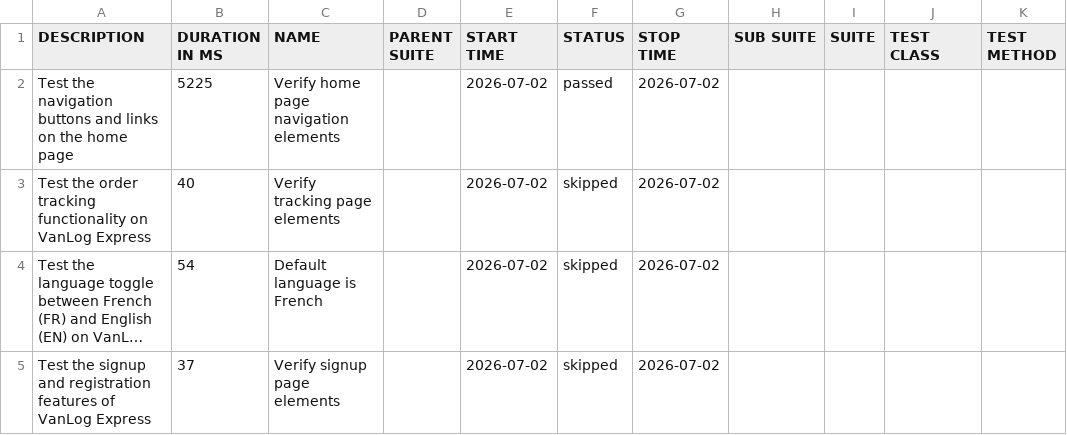
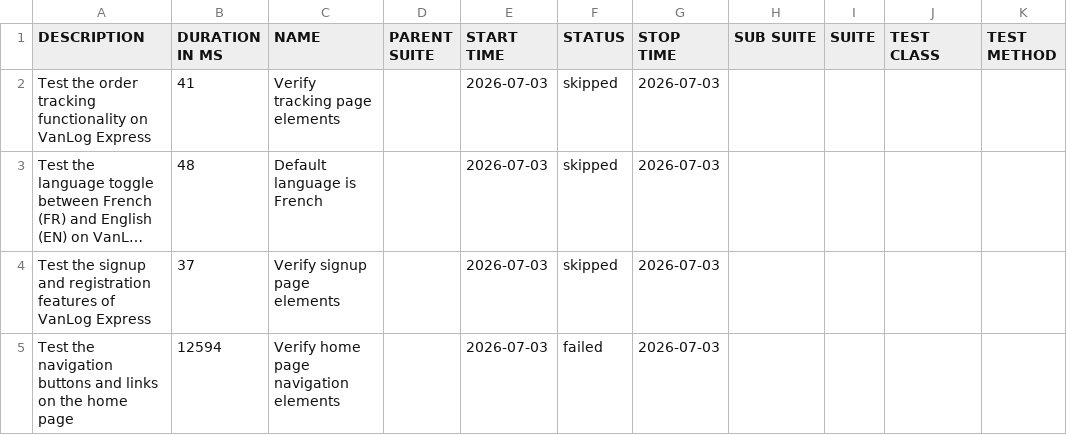
Before and after one commit to Raef211/Automation-vanlog-express, a CSV file: nightly/data/suites.csv, drawn as a sheet; long unchanged cells end in …; removed rows and columns are numbered as before the commit, all else as after; the diff names each change by its address in the sheet, - before the commit and + after, or states it on an @@ line.

```diff
--- a/nightly/data/suites.csv
+++ b/nightly/data/suites.csv
-row 2: Test the navigation buttons and links on the home page | 5225 | Verify home page navigation elements |  | 2026-07-02 | passed | 2026-07-02
-B2 (DURATION IN MS): 40
+B2 (DURATION IN MS): 41
-E2:E4 (START TIME): 2026-07-02
+E2:E4 (START TIME): 2026-07-03
-G2:G4 (STOP TIME): 2026-07-02
+G2:G4 (STOP TIME): 2026-07-03
-B3 (DURATION IN MS): 54
+B3 (DURATION IN MS): 48
+row 5: Test the navigation buttons and links on the home page | 12594 | Verify home page navigation elements |  | 2026-07-03 | failed | 2026-07-03
```
Also changed, not shown: nightly/data/behaviors.csv, 27 other files.
